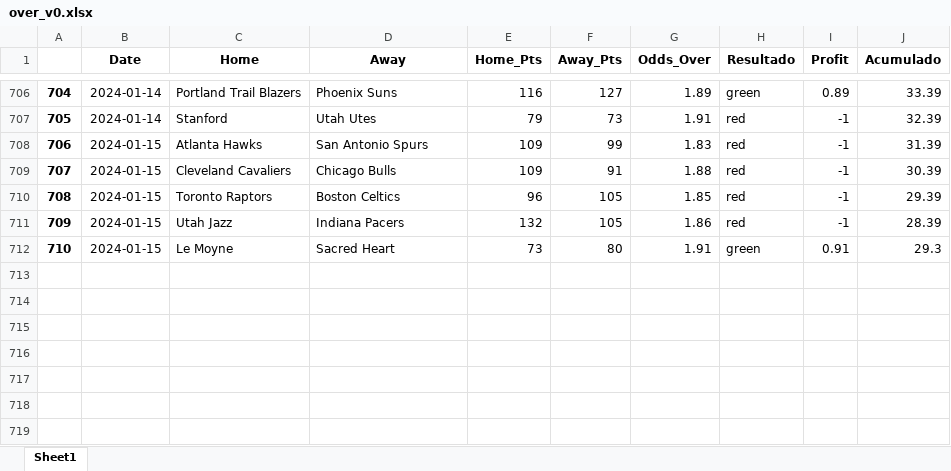
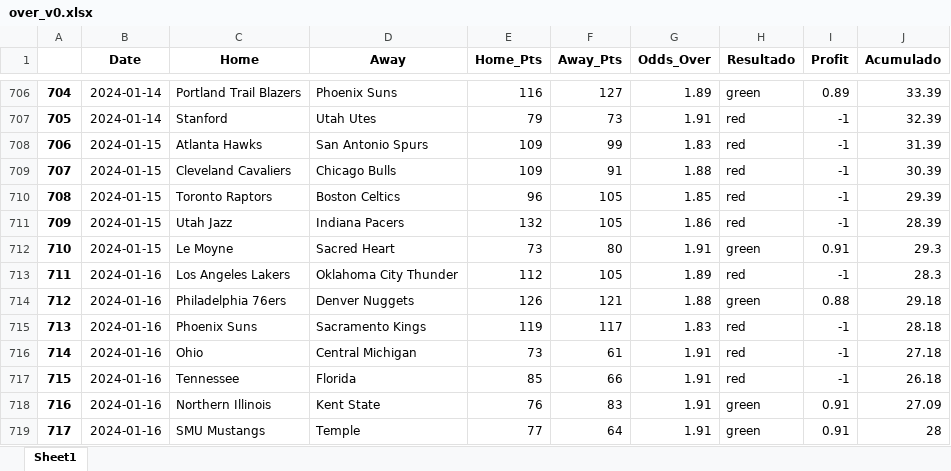
Before and after one commit to johnn1sbo3s/basketball_models, an Excel workbook: acp_metodos/excel_files/over_v0.xlsx, sheet Sheet1, drawn as a sheet; only a part is shown, gaps mark what is left out; values as stored, in another font and other column widths than the file's, no borders; the diff names each change by its address in the sheet, - before the commit and + after, or states it on an @@ line.

```diff
--- a/acp_metodos/excel_files/over_v0.xlsx (sheet Sheet1)
+++ b/acp_metodos/excel_files/over_v0.xlsx (sheet Sheet1)
+row 713: 711 | 2024-01-16 | Los Angeles Lakers | Oklahoma City Thunder | 112 | 105 | 1.89 | red | -1 | 28.3
+row 714: 712 | 2024-01-16 | Philadelphia 76ers | Denver Nuggets | 126 | 121 | 1.88 | green | 0.88 | 29.18
+row 715: 713 | 2024-01-16 | Phoenix Suns | Sacramento Kings | 119 | 117 | 1.83 | red | -1 | 28.18
+row 716: 714 | 2024-01-16 | Ohio | Central Michigan | 73 | 61 | 1.91 | red | -1 | 27.18
+row 717: 715 | 2024-01-16 | Tennessee | Florida | 85 | 66 | 1.91 | red | -1 | 26.18
+row 718: 716 | 2024-01-16 | Northern Illinois | Kent State | 76 | 83 | 1.91 | green | 0.91 | 27.09
+row 719: 717 | 2024-01-16 | SMU Mustangs | Temple | 77 | 64 | 1.91 | green | 0.91 | 28
```
Also changed, not shown: acp_metodos/excel_files/back_home_v3.xlsx, 5 other files.
